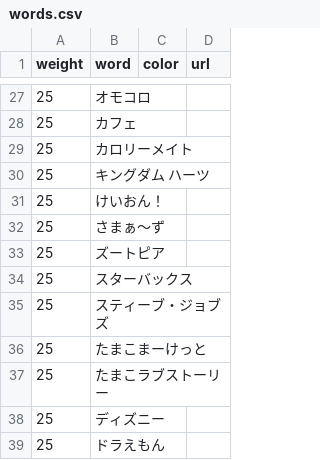
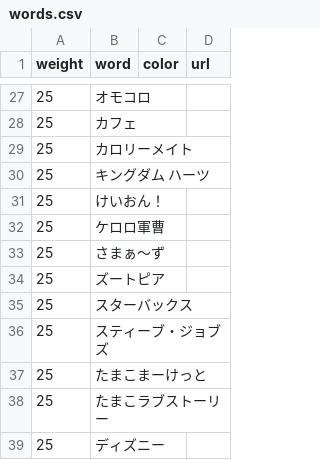
Before and after one commit to munierujp/wordclouds, a CSV file: data/words.csv, drawn as a sheet; only a part is shown, gaps mark what is left out; the shorter side is filled out with more unchanged rows.

Commit message:
`ケロロ軍曹`を追加 (#454)

```diff
--- a/data/words.csv
+++ b/data/words.csv
@@ -31,2 +31,3 @@
 "25","けいおん！","",""
+"25","ケロロ軍曹","",""
 "25","さまぁ〜ず","",""
```
Also changed, not shown: 12 other files.
